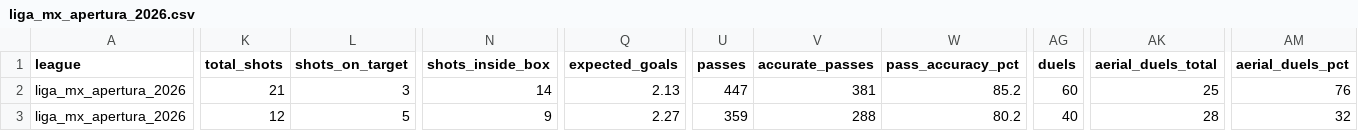
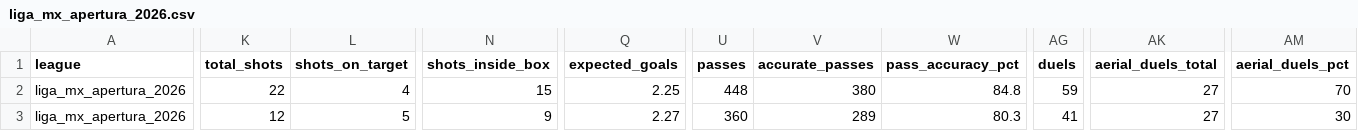
Before and after one commit to aimidas1/-Estatisticas_Equipas-, a CSV file: liga_mx_apertura_2026.csv, drawn as a sheet; only a part is shown, gaps mark what is left out; the diff covers the shown part only; the diff names each change by its address in the sheet, - before the commit and + after, or states it on an @@ line.

```diff
--- a/liga_mx_apertura_2026.csv
+++ b/liga_mx_apertura_2026.csv
-K2 (total_shots): 21
+K2 (total_shots): 22
-L2 (shots_on_target): 3
+L2 (shots_on_target): 4
-N2 (shots_inside_box): 14
+N2 (shots_inside_box): 15
-Q2 (expected_goals): 2.13
+Q2 (expected_goals): 2.25
-U2 (passes): 447
+U2 (passes): 448
-V2 (accurate_passes): 381
+V2 (accurate_passes): 380
-W2 (pass_accuracy_pct): 85.2
+W2 (pass_accuracy_pct): 84.8
-AG2 (duels): 60
+AG2 (duels): 59
-AK2 (aerial_duels_total): 25
+AK2 (aerial_duels_total): 27
-AM2 (aerial_duels_pct): 76
+AM2 (aerial_duels_pct): 70
-U3 (passes): 359
+U3 (passes): 360
-V3 (accurate_passes): 288
+V3 (accurate_passes): 289
-W3 (pass_accuracy_pct): 80.2
+W3 (pass_accuracy_pct): 80.3
-AG3 (duels): 40
+AG3 (duels): 41
-AK3 (aerial_duels_total): 28
+AK3 (aerial_duels_total): 27
-AM3 (aerial_duels_pct): 32
+AM3 (aerial_duels_pct): 30
```
Also changed, not shown: 41 edited cells elsewhere in this file, brasileirao_serie_a_2026.csv.
